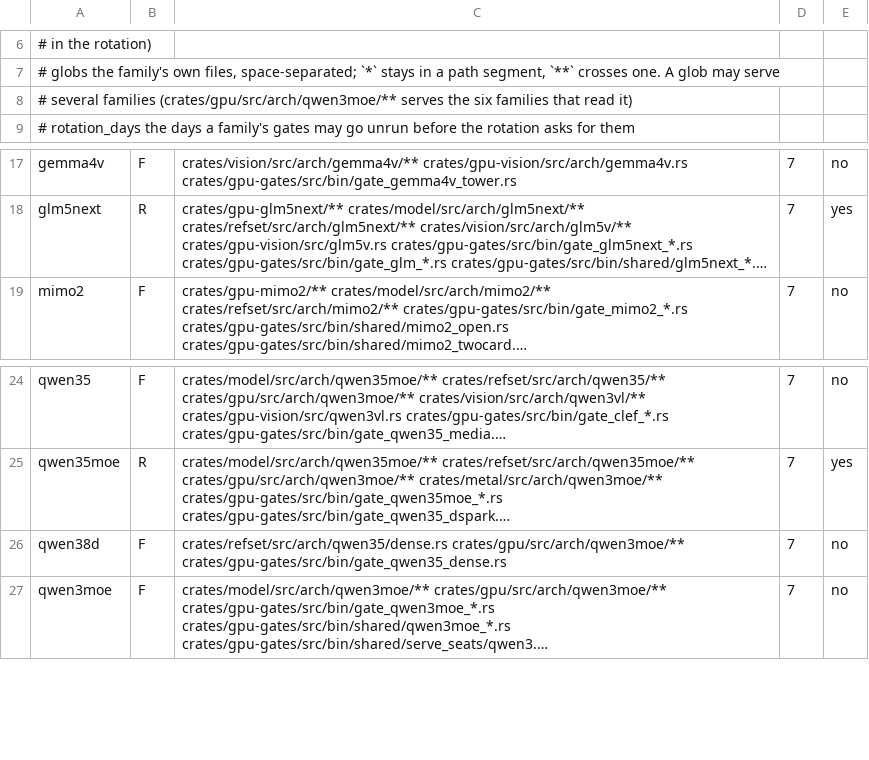
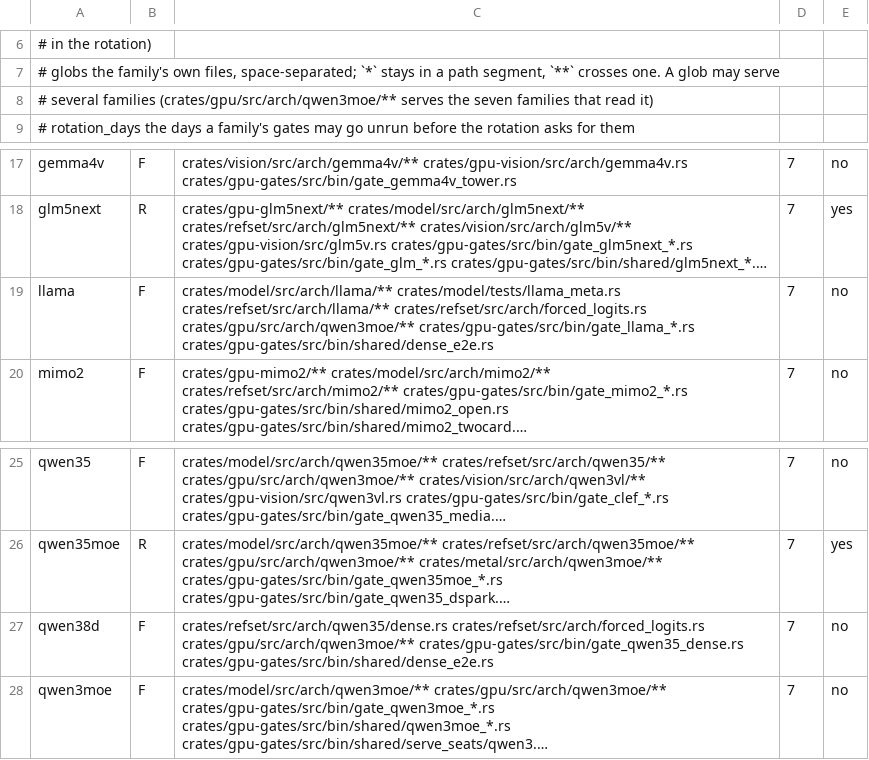
Before and after one commit to Burntgogi/bloomery, a TSV file: tools/families.tsv, drawn as a sheet; only a part is shown, gaps mark what is left out; long unchanged cells end in …; addresses are those after the commit; the diff names each change by its address in the sheet, - before the commit and + after, or states it on an @@ line.

```diff
--- a/tools/families.tsv
+++ b/tools/families.tsv
-A8: …serves the six families that…
+A8: …serves the seven families that…
+row 19: llama | F | crates/model/src/arch/llama/** crates/model/tests/llama_meta.rs crates/refset/src/arch/llama/** crates/refset/src/arch/forced_logits.rs crates/gpu/src/arch/qwen3moe/** crates/gpu-gates/src/bin/gate_llama_*.rs crates/gpu-gates/src/bin/shared/dense_e2e.rs | 7 | no
-C27: crates/refset/src/arch/qwen35/dense.rs crates/gpu/src/arch/qwen3moe/** crates/gpu-gates/src/bin/gate_qwen35_dense.rs
+C27: crates/refset/src/arch/qwen35/dense.rs crates/refset/src/arch/forced_logits.rs crates/gpu/src/arch/qwen3moe/** crates/gpu-gates/src/bin/gate_qwen35_dense.rs crates/gpu-gates/src/bin/shared/dense_e2e.rs
```
Also changed, not shown: tools/gate-class.tsv, tools/gate-paths.tsv, 18 other files.
